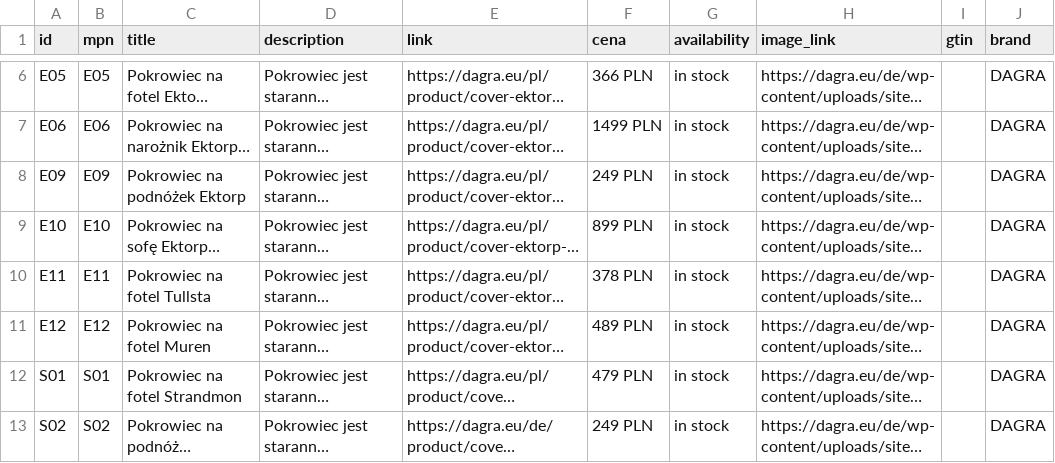
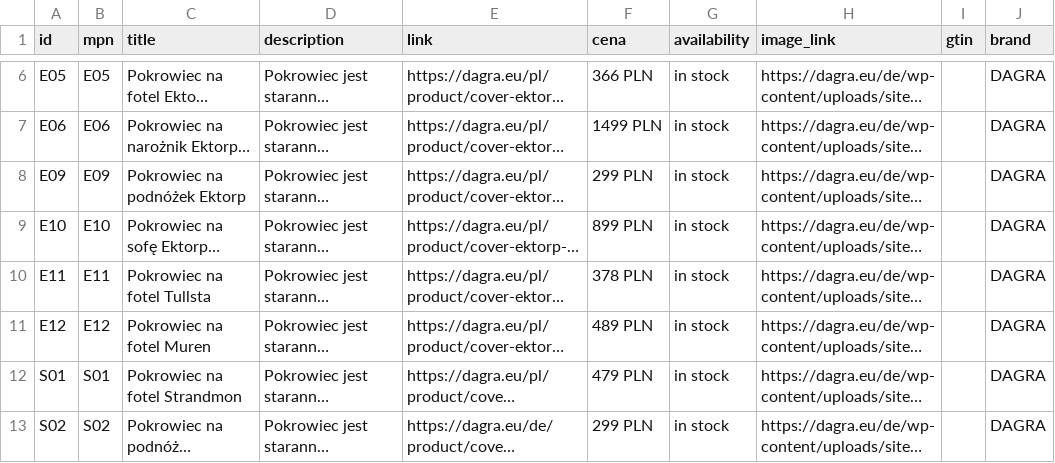
Before and after one commit to DAGRAEU/ProductFeed, a CSV file: google_PL.csv, drawn as a sheet; only a part is shown, gaps mark what is left out; long unchanged cells end in …; the diff names each change by its address in the sheet, - before the commit and + after, or states it on an @@ line.

Commit message:
Update google_PL.csv

```diff
--- a/google_PL.csv
+++ b/google_PL.csv
-F8 (cena): 249 PLN
+F8 (cena): 299 PLN
-F13 (cena): 249 PLN
+F13 (cena): 299 PLN
```
